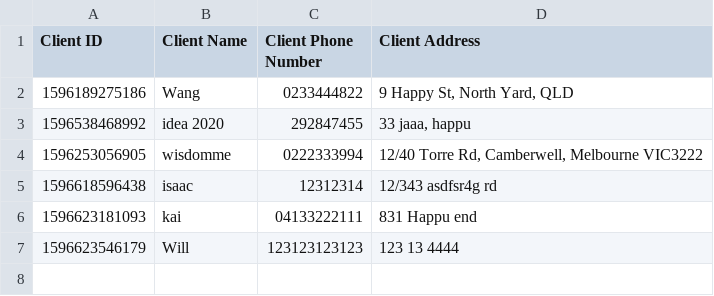
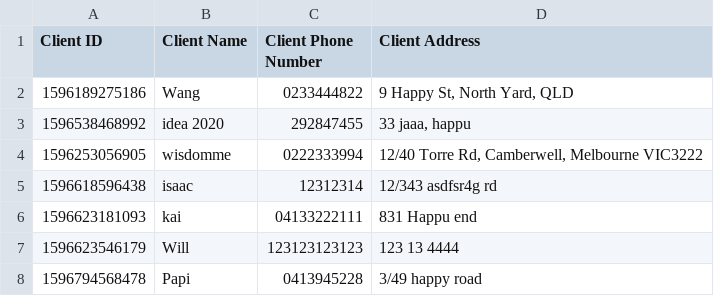
Before and after one commit to wisdommen/IPLMS, a CSV file: database/ClientData.csv, drawn as a sheet.

```diff
--- a/database/ClientData.csv
+++ b/database/ClientData.csv
@@ -7 +7,2 @@ Client ID,Client Name,Client Phone Number,Client Address
 1596623546179,Will,123123123123,123 13 4444
+1596794568478,Papi,0413945228,3/49 happy road
```
Also changed, not shown: database/PackingInvoiceData.csv, 10 other files.
